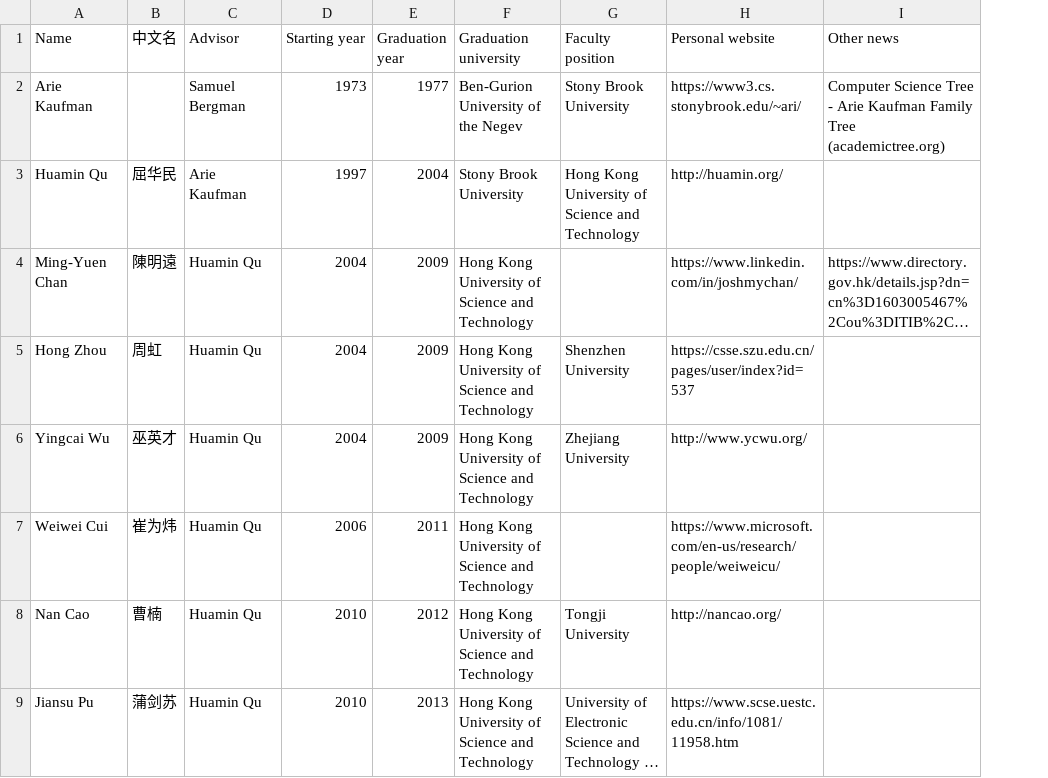
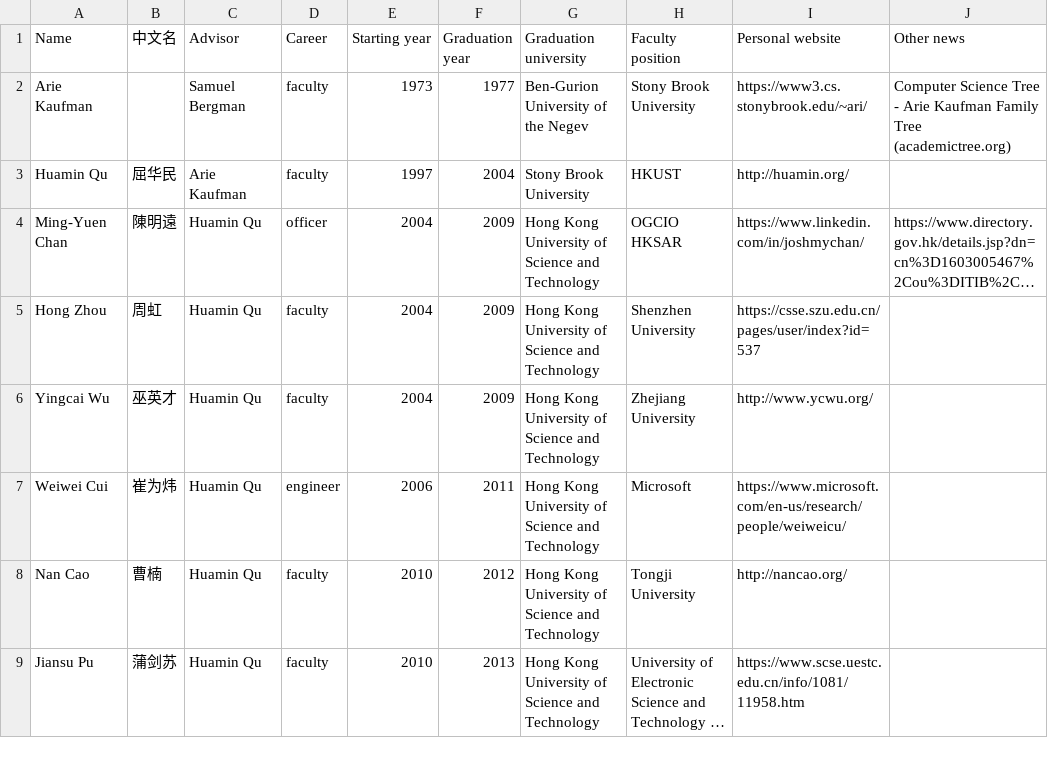
Before and after one commit to shellywhen/Academic-Family-Dandelion, a CSV file: src/data/huamin-tree.csv, drawn as a sheet; only a part is shown; long unchanged cells end in …; addresses are those after the commit; the diff covers the shown part only; the diff names each change by its address in the sheet, - before the commit and + after, or states it on an @@ line.

Commit message:
clean up data and fix responsive issues

```diff
--- a/src/data/huamin-tree.csv
+++ b/src/data/huamin-tree.csv
+column D (Career), rows 2-9: faculty | faculty | officer | faculty | faculty | engineer | faculty | faculty
-H3 (Faculty position): Hong Kong University of Science and Technology
+H3 (Faculty position): HKUST
-H4 (Faculty position): (empty)
+H4 (Faculty position): OGCIO HKSAR
-H7 (Faculty position): (empty)
+H7 (Faculty position): Microsoft
```
Also changed, not shown: 32 edited cells elsewhere in this file, 12 other files.
